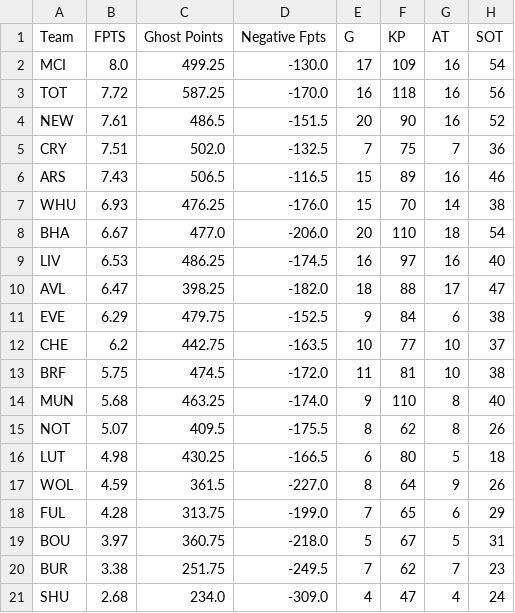
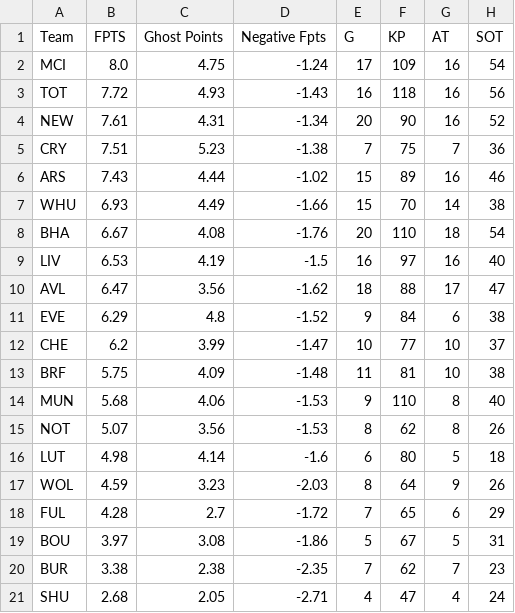
Before and after one commit to ds-oliver/st_fantrax_dashboard, a CSV file: data/display-data/team_data.csv, drawn as a sheet; only a part is shown; the diff names each change by its address in the sheet, - before the commit and + after, or states it on an @@ line.

```diff
--- a/data/display-data/team_data.csv
+++ b/data/display-data/team_data.csv
-C2 (Ghost Points): 499.25
+C2 (Ghost Points): 4.75
-D2 (Negative Fpts): -130.0
+D2 (Negative Fpts): -1.24
-C3 (Ghost Points): 587.25
+C3 (Ghost Points): 4.93
-D3 (Negative Fpts): -170.0
+D3 (Negative Fpts): -1.43
-C4 (Ghost Points): 486.5
+C4 (Ghost Points): 4.31
-D4 (Negative Fpts): -151.5
+D4 (Negative Fpts): -1.34
-C5 (Ghost Points): 502.0
+C5 (Ghost Points): 5.23
-D5 (Negative Fpts): -132.5
+D5 (Negative Fpts): -1.38
-C6 (Ghost Points): 506.5
+C6 (Ghost Points): 4.44
-D6 (Negative Fpts): -116.5
+D6 (Negative Fpts): -1.02
-C7 (Ghost Points): 476.25
+C7 (Ghost Points): 4.49
-D7 (Negative Fpts): -176.0
+D7 (Negative Fpts): -1.66
-C8 (Ghost Points): 477.0
+C8 (Ghost Points): 4.08
-D8 (Negative Fpts): -206.0
+D8 (Negative Fpts): -1.76
-C9 (Ghost Points): 486.25
+C9 (Ghost Points): 4.19
-D9 (Negative Fpts): -174.5
+D9 (Negative Fpts): -1.5
-C10 (Ghost Points): 398.25
+C10 (Ghost Points): 3.56
-D10 (Negative Fpts): -182.0
+D10 (Negative Fpts): -1.62
-C11 (Ghost Points): 479.75
+C11 (Ghost Points): 4.8
-D11 (Negative Fpts): -152.5
+D11 (Negative Fpts): -1.52
-C12 (Ghost Points): 442.75
+C12 (Ghost Points): 3.99
-D12 (Negative Fpts): -163.5
+D12 (Negative Fpts): -1.47
-C13 (Ghost Points): 474.5
+C13 (Ghost Points): 4.09
-D13 (Negative Fpts): -172.0
+D13 (Negative Fpts): -1.48
-C14 (Ghost Points): 463.25
+C14 (Ghost Points): 4.06
-D14 (Negative Fpts): -174.0
+D14 (Negative Fpts): -1.53
-C15 (Ghost Points): 409.5
+C15 (Ghost Points): 3.56
-D15 (Negative Fpts): -175.5
+D15 (Negative Fpts): -1.53
-C16 (Ghost Points): 430.25
+C16 (Ghost Points): 4.14
-D16 (Negative Fpts): -166.5
+D16 (Negative Fpts): -1.6
-C17 (Ghost Points): 361.5
+C17 (Ghost Points): 3.23
-D17 (Negative Fpts): -227.0
+D17 (Negative Fpts): -2.03
-C18 (Ghost Points): 313.75
+C18 (Ghost Points): 2.7
-D18 (Negative Fpts): -199.0
+D18 (Negative Fpts): -1.72
-C19 (Ghost Points): 360.75
+C19 (Ghost Points): 3.08
-D19 (Negative Fpts): -218.0
+D19 (Negative Fpts): -1.86
-C20 (Ghost Points): 251.75
+C20 (Ghost Points): 2.38
-D20 (Negative Fpts): -249.5
+D20 (Negative Fpts): -2.35
-C21 (Ghost Points): 234.0
+C21 (Ghost Points): 2.05
-D21 (Negative Fpts): -309.0
+D21 (Negative Fpts): -2.71
```
Also changed, not shown: data/display-data/team_pos_stats_data.csv, data/display-data/team_stats_data.csv, 1 other file.
